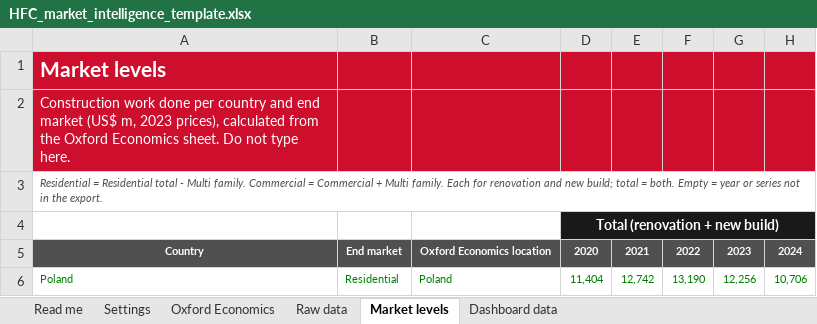
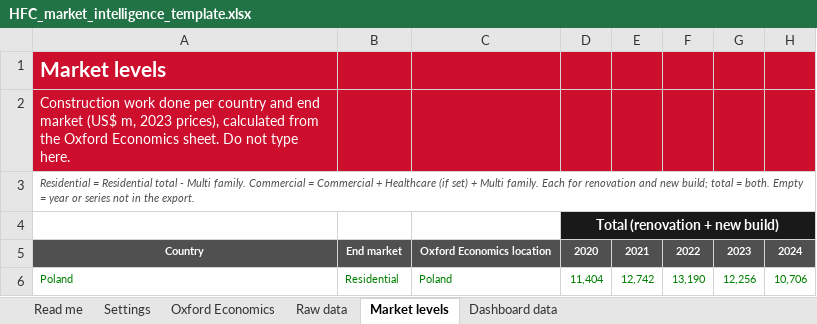
Before and after one commit to martinrueda-hash/HFC, an Excel workbook: templates/HFC_market_intelligence_template.xlsx, sheet Market levels, drawn as a sheet; only a part is shown; values as stored, in another font and other column widths than the file's, no borders; the diff names each change by its address in the sheet, - before the commit and + after, or states it on an @@ line.

```diff
--- a/templates/HFC_market_intelligence_template.xlsx (sheet Market levels)
+++ b/templates/HFC_market_intelligence_template.xlsx (sheet Market levels)
-A3: …Commercial + Multi family.…
+A3: …Commercial + Healthcare (if set) + Multi family.…
```
Also changed, not shown: sheet Settings, sheet Read me, 3 other files.
